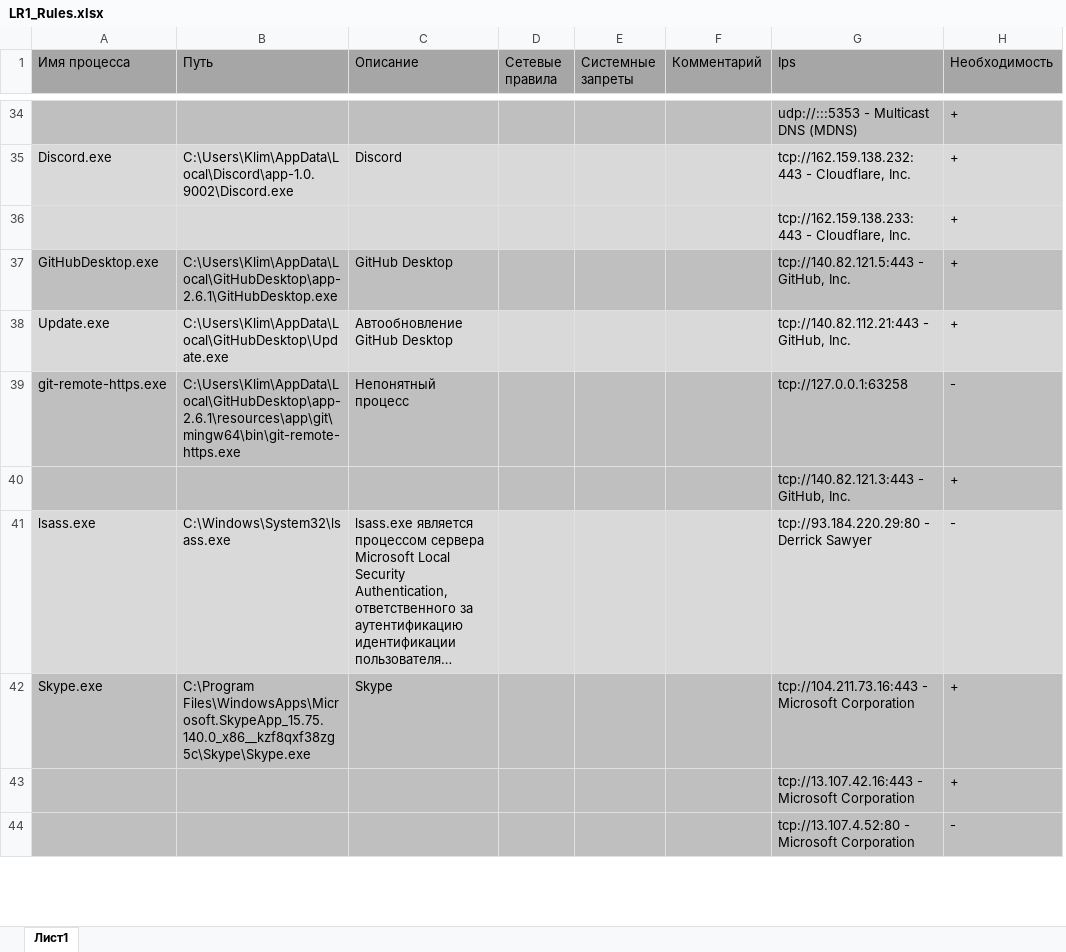
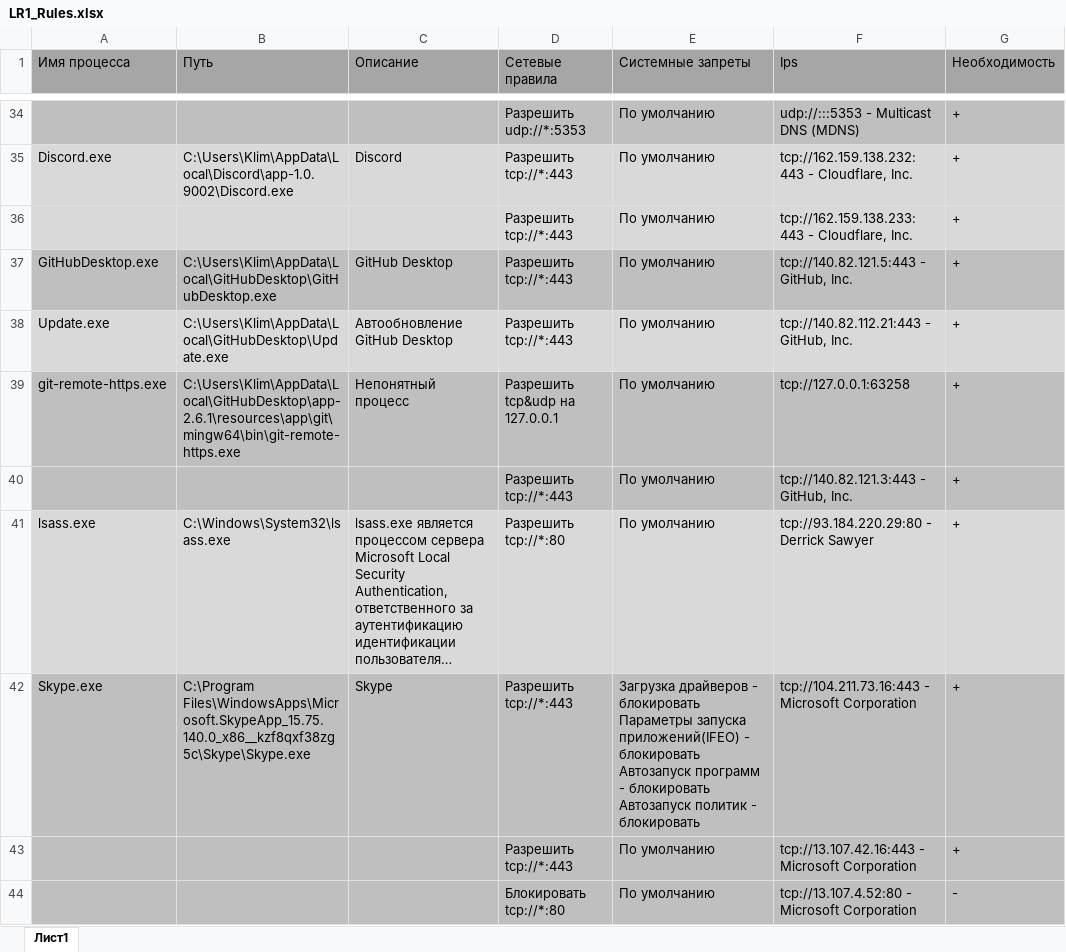
Before and after one commit to cptsorvigolova/InfoSec_Labs, an Excel workbook: LR1_Rules.xlsx, sheet Лист1, drawn as a sheet; only a part is shown, gaps mark what is left out; long unchanged cells end in …; values as stored, in another font and other column widths than the file's, no borders; removed rows and columns are numbered as before the commit, all else as after; ↵ is a line break in a cell; the diff covers the shown part only; the diff names each change by its address in the sheet, - before the commit and + after, or states it on an @@ line.

```diff
--- a/LR1_Rules.xlsx (sheet Лист1)
+++ b/LR1_Rules.xlsx (sheet Лист1)
-column D (Сетевые правила), empty
-column E (Системные запреты), empty
-column F (Комментарий), empty
+column D (Сетевые правила), rows 34-44: Разрешить udp://*:5353 | Разрешить tcp://*:443 | Разрешить tcp://*:443 | Разрешить tcp://*:443 | Разрешить tcp://*:443 | Разрешить tcp&udp на 127.0.0.1 | Разрешить tcp://*:443 | Разрешить tcp://*:80 | Разрешить tcp://*:443 | Разрешить tcp://*:443 | Блокировать tcp://*:80
+column E (Системные запреты), rows 34-44: По умолчанию | По умолчанию | По умолчанию | По умолчанию | По умолчанию | По умолчанию | По умолчанию | По умолчанию | Загрузка драйверов - блокировать ↵ Параметры запуска приложений(IFEO) - блокировать ↵ Автозапуск программ - блокировать ↵ Автозапуск политик - блокировать | По умолчанию | По умолчанию
-B37 (Путь): C:\Users\Klim\AppData\Local\GitHubDesktop\app-2.6.1\GitHubDesktop.exe
+B37 (Путь): C:\Users\Klim\AppData\Local\GitHubDesktop\GitHubDesktop.exe
-G39 (Необходимость): -
+G39 (Необходимость): +
-G41 (Необходимость): -
+G41 (Необходимость): +
```
Also changed, not shown: 21 added rows, 1 removed row and 17 edited cells elsewhere in this sheet, 1 other file.
